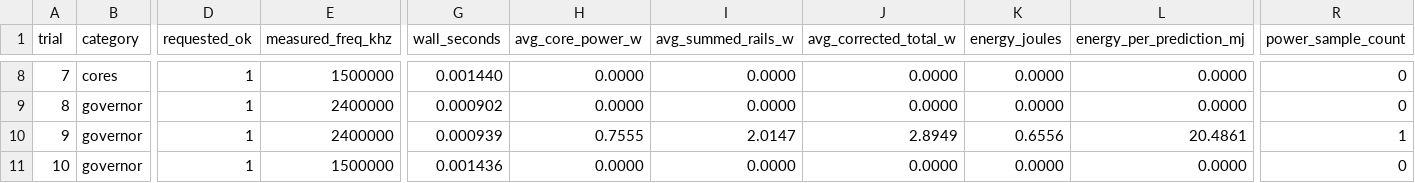
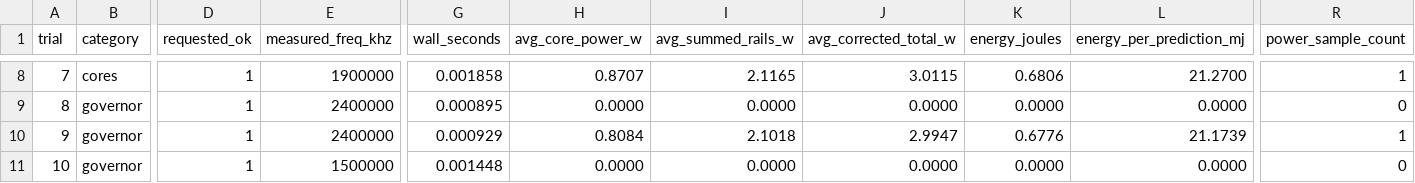
Before and after one commit to jaj154/ECE2160_HW2, a CSV file: results.csv, drawn as a sheet; only a part is shown, gaps mark what is left out; the diff covers the shown part only; the diff names each change by its address in the sheet, - before the commit and + after, or states it on an @@ line.

Commit message:
Re-run Pi 5 power experiments

```diff
--- a/results.csv
+++ b/results.csv
-E8 (measured_freq_khz): 1500000
+E8 (measured_freq_khz): 1900000
-G8 (wall_seconds): 0.001440
+G8 (wall_seconds): 0.001858
-H8 (avg_core_power_w): 0.0000
+H8 (avg_core_power_w): 0.8707
-I8 (avg_summed_rails_w): 0.0000
+I8 (avg_summed_rails_w): 2.1165
-J8 (avg_corrected_total_w): 0.0000
+J8 (avg_corrected_total_w): 3.0115
-K8 (energy_joules): 0.0000
+K8 (energy_joules): 0.6806
-L8 (energy_per_prediction_mj): 0.0000
+L8 (energy_per_prediction_mj): 21.2700
-R8 (power_sample_count): 0
+R8 (power_sample_count): 1
-G9 (wall_seconds): 0.000902
+G9 (wall_seconds): 0.000895
-G10 (wall_seconds): 0.000939
+G10 (wall_seconds): 0.000929
-H10 (avg_core_power_w): 0.7555
+H10 (avg_core_power_w): 0.8084
-I10 (avg_summed_rails_w): 2.0147
+I10 (avg_summed_rails_w): 2.1018
-J10 (avg_corrected_total_w): 2.8949
+J10 (avg_corrected_total_w): 2.9947
-K10 (energy_joules): 0.6556
+K10 (energy_joules): 0.6776
-L10 (energy_per_prediction_mj): 20.4861
+L10 (energy_per_prediction_mj): 21.1739
-G11 (wall_seconds): 0.001436
+G11 (wall_seconds): 0.001448
```
Also changed, not shown: 26 edited cells elsewhere in this file, 1 other file.
